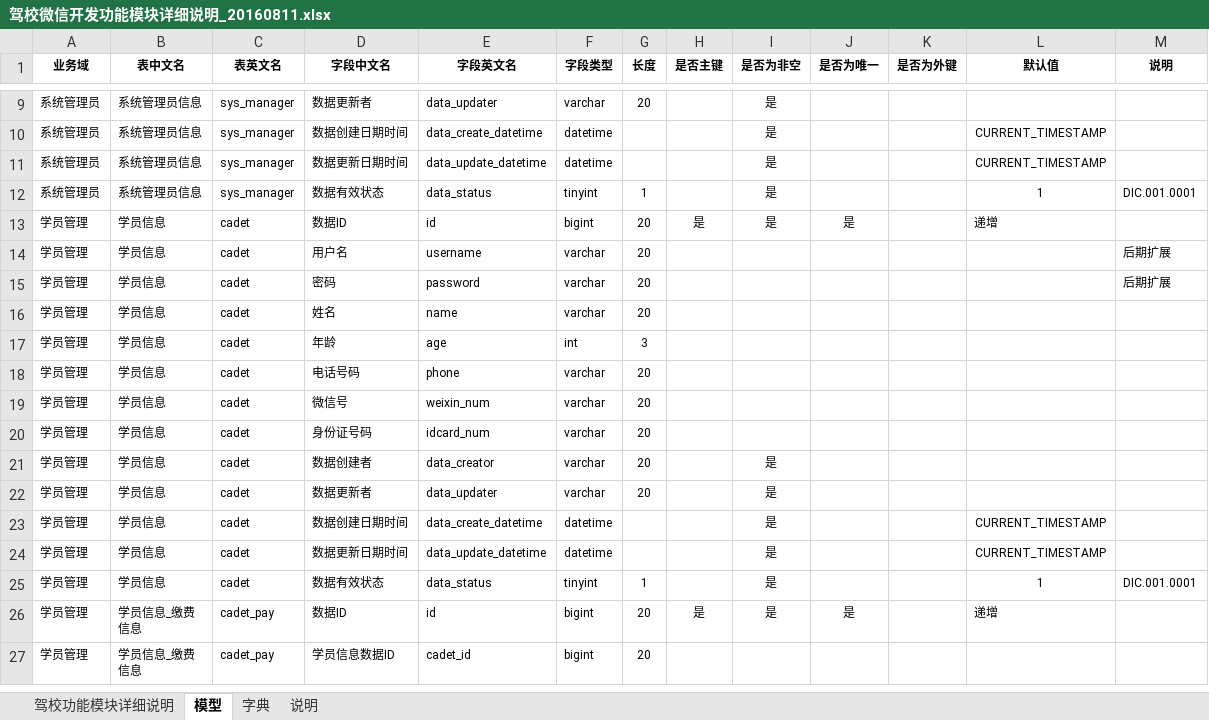
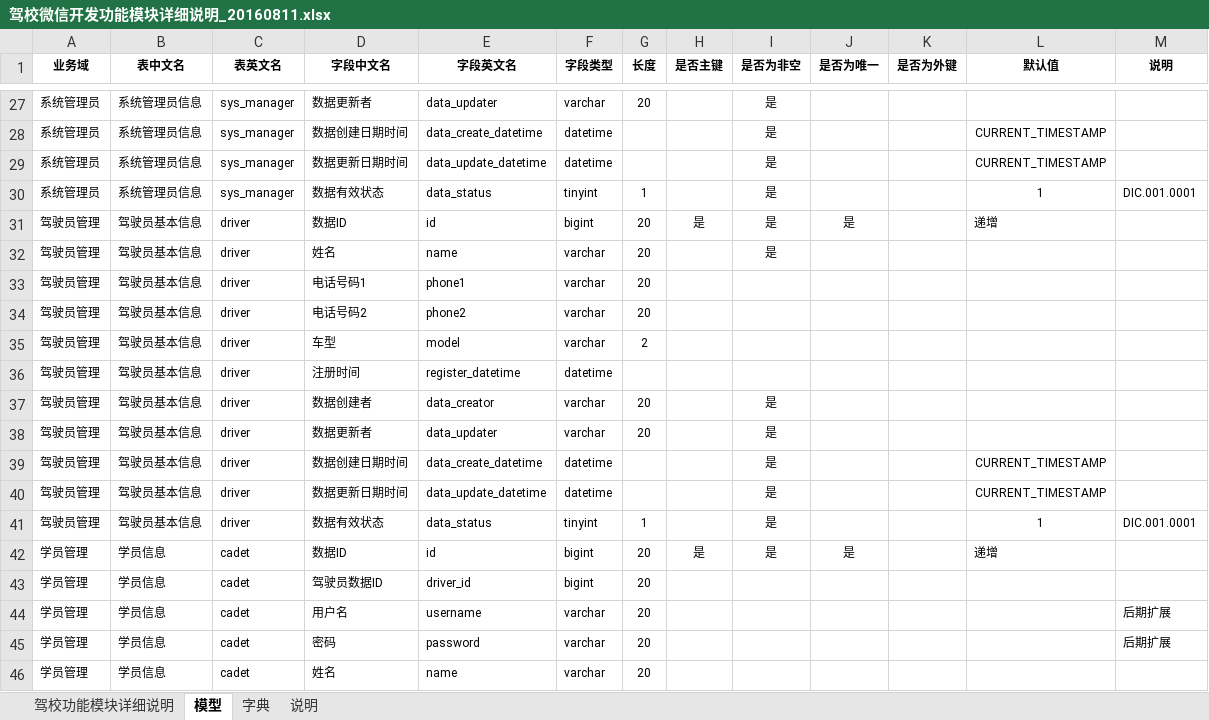
Before and after one commit to 287122728/drivers, an Excel workbook: doc/驾校微信开发功能模块详细说明_20160811.xlsx, sheet 模型, drawn as a sheet; only a part is shown, gaps mark what is left out; the shorter side is filled out with more unchanged rows; values as stored, in another font and other column widths than the file's, no borders; the diff covers the shown part only; the diff names each change by its address in the sheet, - before the commit and + after, or states it on an @@ line.

Commit message:
驾驶员管理

```diff
--- a/doc/驾校微信开发功能模块详细说明_20160811.xlsx (sheet 模型)
+++ b/doc/驾校微信开发功能模块详细说明_20160811.xlsx (sheet 模型)
+row 31: 驾驶员管理 | 驾驶员基本信息 | driver | 数据ID | id | bigint | 20 | 是 | 是 | 是 |  | 递增
+row 32: 驾驶员管理 | 驾驶员基本信息 | driver | 姓名 | name | varchar | 20 |  | 是
+row 33: 驾驶员管理 | 驾驶员基本信息 | driver | 电话号码1 | phone1 | varchar | 20
+row 34: 驾驶员管理 | 驾驶员基本信息 | driver | 电话号码2 | phone2 | varchar | 20
+row 35: 驾驶员管理 | 驾驶员基本信息 | driver | 车型 | model | varchar | 2
+row 36: 驾驶员管理 | 驾驶员基本信息 | driver | 注册时间 | register_datetime | datetime
+row 37: 驾驶员管理 | 驾驶员基本信息 | driver | 数据创建者 | data_creator | varchar | 20 |  | 是
+row 38: 驾驶员管理 | 驾驶员基本信息 | driver | 数据更新者 | data_updater | varchar | 20 |  | 是
+row 39: 驾驶员管理 | 驾驶员基本信息 | driver | 数据创建日期时间 | data_create_datetime | datetime |  |  | 是 |  |  | CURRENT_TIMESTAMP
+row 40: 驾驶员管理 | 驾驶员基本信息 | driver | 数据更新日期时间 | data_update_datetime | datetime |  |  | 是 |  |  | CURRENT_TIMESTAMP
+row 41: 驾驶员管理 | 驾驶员基本信息 | driver | 数据有效状态 | data_status | tinyint | 1 |  | 是 |  |  | 1 | DIC.001.0001
+row 43: 学员管理 | 学员信息 | cadet | 驾驶员数据ID | driver_id | bigint | 20
```
Also changed, not shown: 18 moved rows elsewhere in this sheet, 17 other files.
